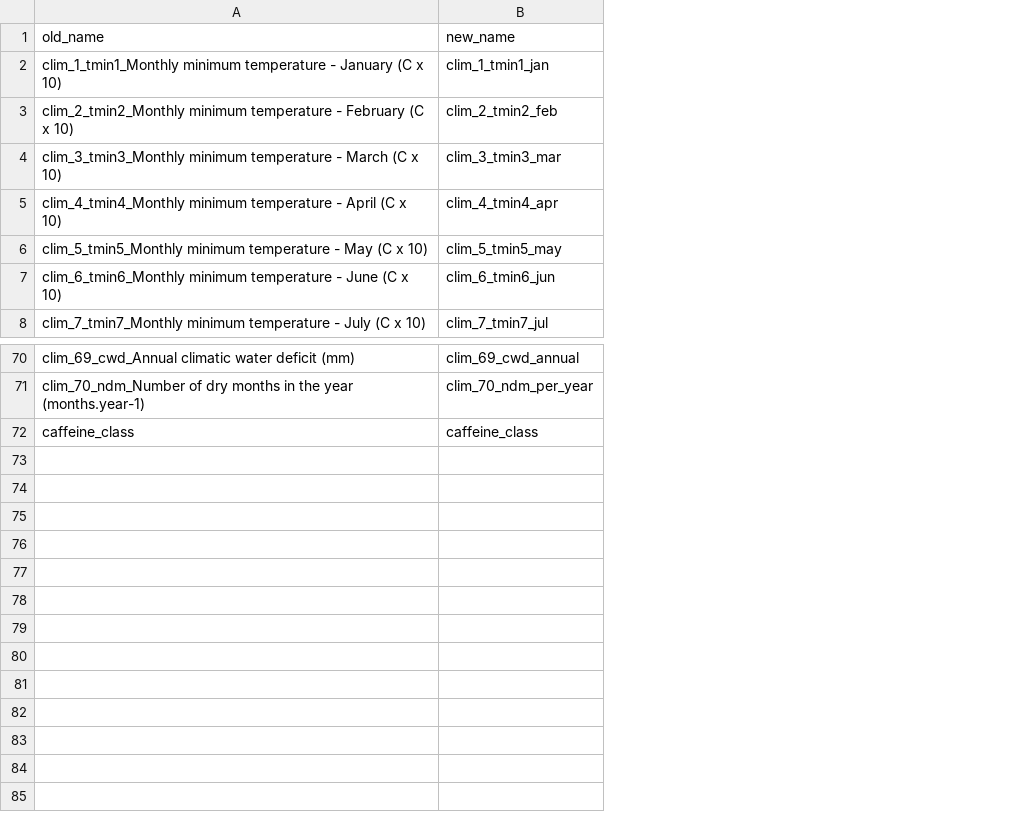
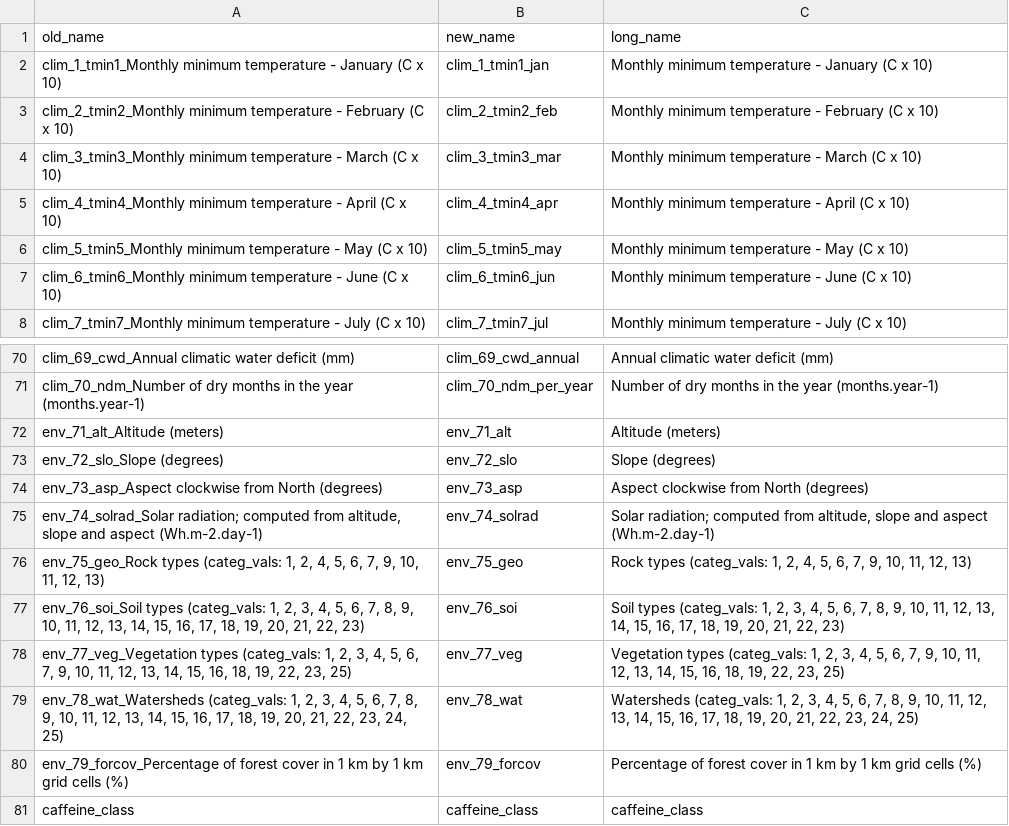
Before and after one commit to tahiri-lab/py_madaclim, a CSV file: workdir/analysis/data/column_mapping.csv, drawn as a sheet; only a part is shown, gaps mark what is left out; the diff names each change by its address in the sheet, - before the commit and + after, or states it on an @@ line.

Commit message:
creating tree using only node with available caffeine

```diff
--- a/workdir/analysis/data/column_mapping.csv
+++ b/workdir/analysis/data/column_mapping.csv
+column C (long_name), rows 2-8: Monthly minimum temperature - January (C x 10) | Monthly minimum temperature - February (C x 10) | Monthly minimum temperature - March (C x 10) | Monthly minimum temperature - April (C x 10) | Monthly minimum temperature - May (C x 10) | Monthly minimum temperature - June (C x 10) | Monthly minimum temperature - July (C x 10); rows 70-71: Annual climatic water deficit (mm) | Number of dry months in the year (months.year-1); row 81: caffeine_class
+row 72: env_71_alt_Altitude (meters) | env_71_alt | Altitude (meters)
+row 73: env_72_slo_Slope (degrees) | env_72_slo | Slope (degrees)
+row 74: env_73_asp_Aspect clockwise from North (degrees) | env_73_asp | Aspect clockwise from North (degrees)
+row 75: env_74_solrad_Solar radiation; computed from altitude, slope and aspect (Wh.m-2.day-1) | env_74_solrad | Solar radiation; computed from altitude, slope and aspect (Wh.m-2.day-1)
+row 76: env_75_geo_Rock types (categ_vals: 1, 2, 4, 5, 6, 7, 9, 10, 11, 12, 13) | env_75_geo | Rock types (categ_vals: 1, 2, 4, 5, 6, 7, 9, 10, 11, 12, 13)
+row 77: env_76_soi_Soil types (categ_vals: 1, 2, 3, 4, 5, 6, 7, 8, 9, 10, 11, 12, 13, 14, 15, 16, 17, 18, 19, 20, 21, 22, 23) | env_76_soi | Soil types (categ_vals: 1, 2, 3, 4, 5, 6, 7, 8, 9, 10, 11, 12, 13, 14, 15, 16, 17, 18, 19, 20, 21, 22, 23)
+row 78: env_77_veg_Vegetation types (categ_vals: 1, 2, 3, 4, 5, 6, 7, 9, 10, 11, 12, 13, 14, 15, 16, 18, 19, 22, 23, 25) | env_77_veg | Vegetation types (categ_vals: 1, 2, 3, 4, 5, 6, 7, 9, 10, 11, 12, 13, 14, 15, 16, 18, 19, 22, 23, 25)
+row 79: env_78_wat_Watersheds (categ_vals: 1, 2, 3, 4, 5, 6, 7, 8, 9, 10, 11, 12, 13, 14, 15, 16, 17, 18, 19, 20, 21, 22, 23, 24, 25) | env_78_wat | Watersheds (categ_vals: 1, 2, 3, 4, 5, 6, 7, 8, 9, 10, 11, 12, 13, 14, 15, 16, 17, 18, 19, 20, 21, 22, 23, 24, 25)
+row 80: env_79_forcov_Percentage of forest cover in 1 km by 1 km grid cells (%) | env_79_forcov | Percentage of forest cover in 1 km by 1 km grid cells (%)
```
Also changed, not shown: 36 other files.
